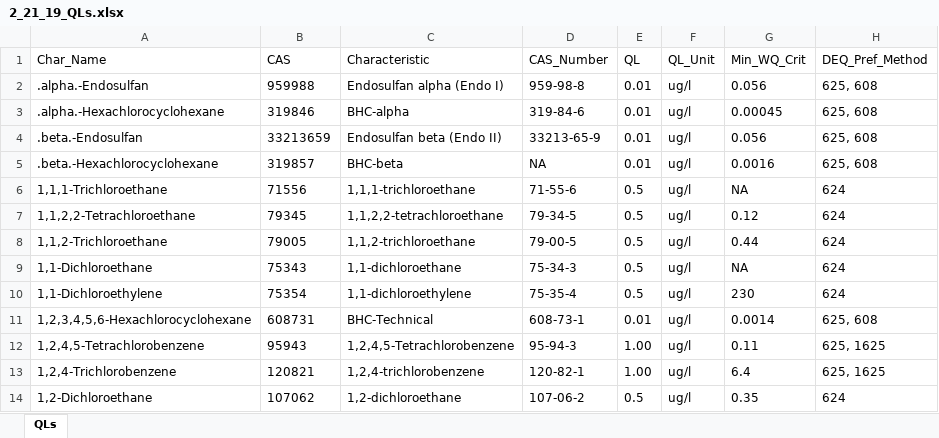
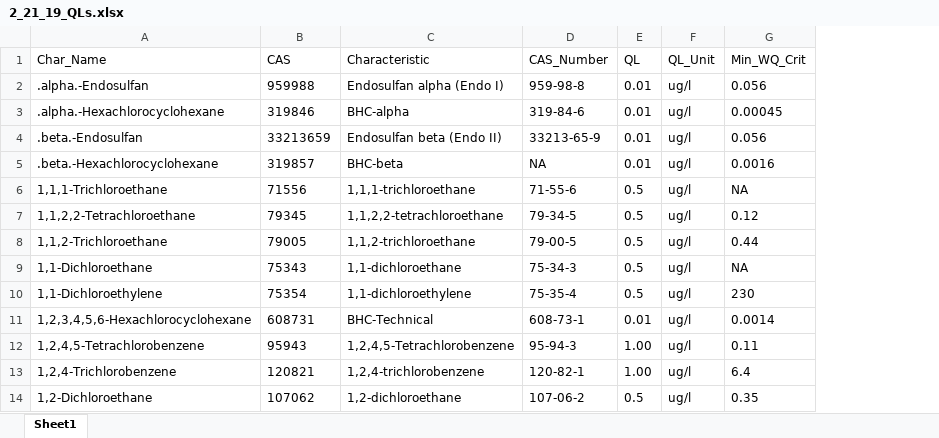
Before and after one commit to OR-Dept-Environmental-Quality/EDD_Data_QC, an Excel workbook: 2_21_19_QLs.xlsx, sheet Sheet1, drawn as a sheet; only a part is shown; values as stored, in another font and other column widths than the file's, no borders; conditional formats not drawn; the diff names each change by its address in the sheet, - before the commit and + after, or states it on an @@ line.

Commit message:
Added a rejected data check. Found and fixed error in difference vs total check. Updated Methods excel. Updated app so that rejected data is automatically included in data pull for verification and quality check purposes.

```diff
--- a/2_21_19_QLs.xlsx (sheet Sheet1)
+++ b/2_21_19_QLs.xlsx (sheet Sheet1)
-sheet tab: QLs
+sheet tab: Sheet1
-column H (DEQ_Pref_Method), rows 2-14: 625, 608 | 625, 608 | 625, 608 | 625, 608 | 624 | 624 | 624 | 624 | 624 | 625, 608 | 625, 1625 | 625, 1625 | 624
```
Also changed, not shown: 3 other files.
